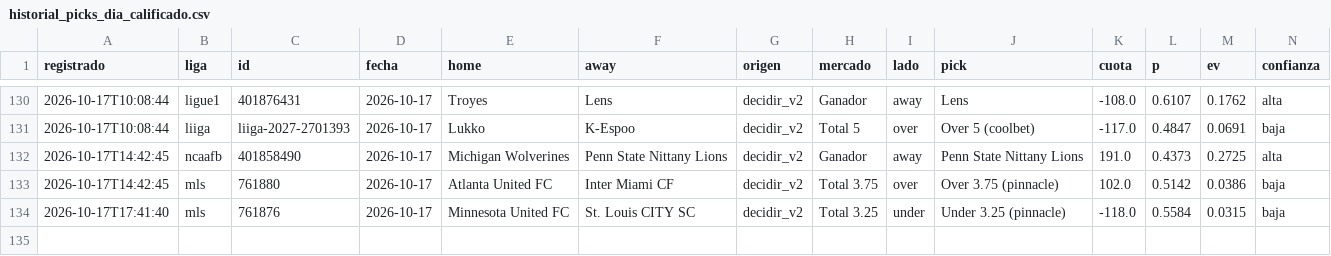
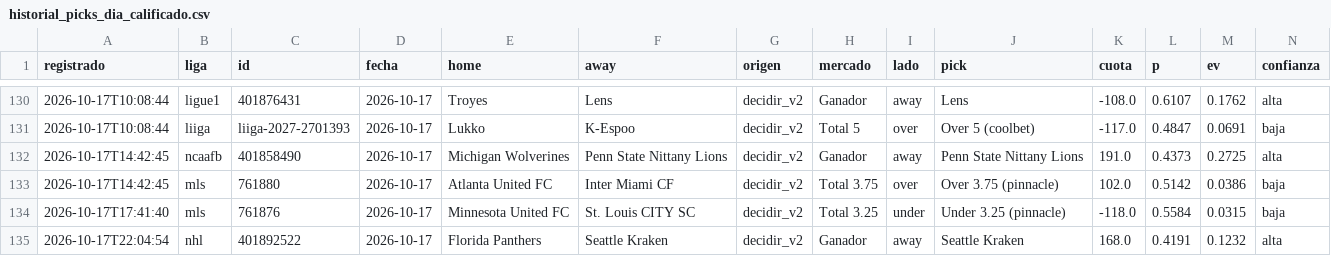
Before and after one commit to tenisman12/edgeline, a CSV file: salida/historial_picks_dia_calificado.csv, drawn as a sheet; only a part is shown, gaps mark what is left out; rows hold the shown columns only; the diff covers the shown part only; the diff names each change by its address in the sheet, - before the commit and + after, or states it on an @@ line.

```diff
--- a/salida/historial_picks_dia_calificado.csv
+++ b/salida/historial_picks_dia_calificado.csv
+row 135: 2026-10-17T22:04:54 | nhl | 401892522 | 2026-10-17 | Florida Panthers | Seattle Kraken | decidir_v2 | Ganador | away | Seattle Kraken | 168.0 | 0.4191 | 0.1232 | alta
```
Also changed, not shown: 1 added row and 6 edited cells elsewhere in this file, salida/historial_angulos.csv, salida/historial_calificado.csv, 51 other files.
